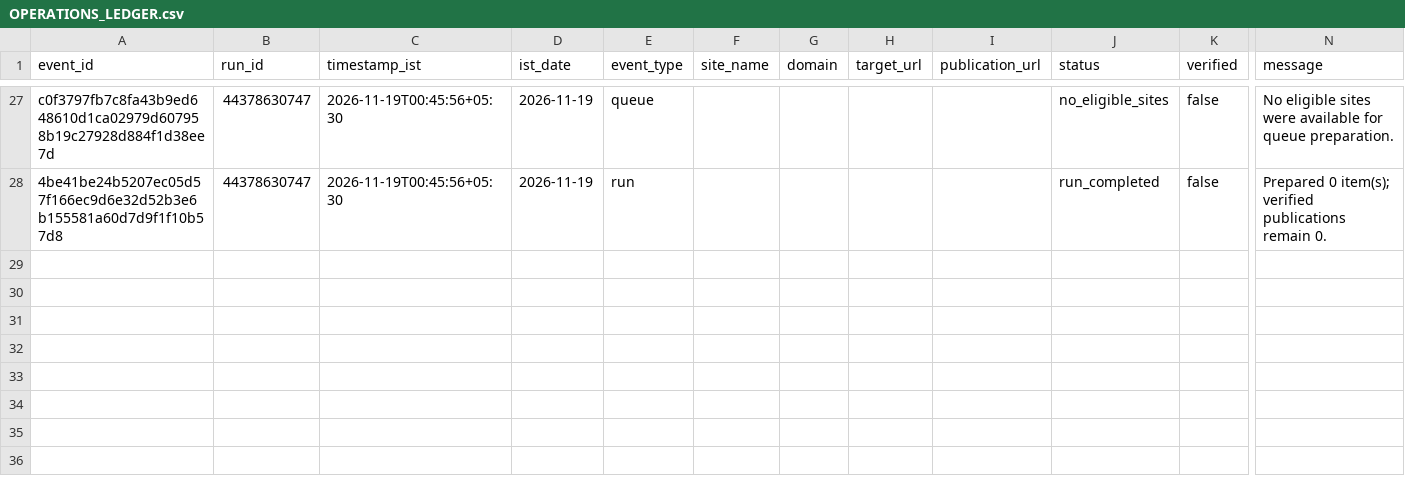
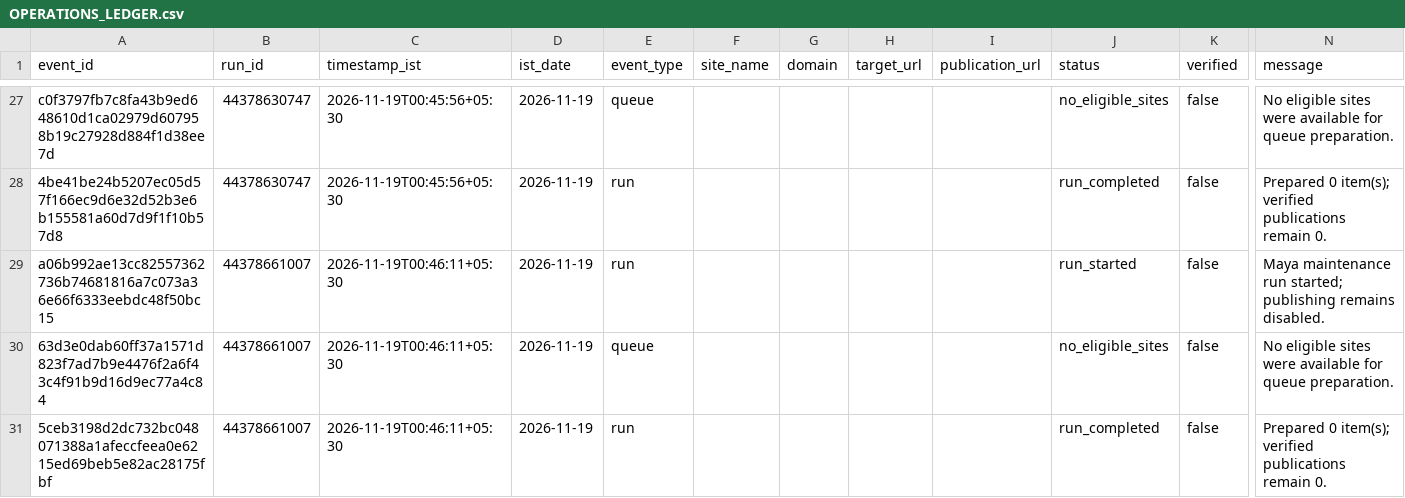
Before and after one commit to shkrelitechnologies-cloud/maya, a CSV file: operations/OPERATIONS_LEDGER.csv, drawn as a sheet; only a part is shown, gaps mark what is left out; rows hold the shown columns only; the diff names each change by its address in the sheet, - before the commit and + after, or states it on an @@ line.

Commit message:
Update Maya IST operations ledger

```diff
--- a/operations/OPERATIONS_LEDGER.csv
+++ b/operations/OPERATIONS_LEDGER.csv
+row 29: a06b992ae13cc82557362736b74681816a7c073a36e66f6333eebdc48f50bc15 | 44378661007 | 2026-11-19T00:46:11+05:30 | 2026-11-19 | run |  |  |  |  | run_started | false | Maya maintenance run started; publishing remains disabled.
+row 30: 63d3e0dab60ff37a1571d823f7ad7b9e4476f2a6f43c4f91b9d16d9ec77a4c84 | 44378661007 | 2026-11-19T00:46:11+05:30 | 2026-11-19 | queue |  |  |  |  | no_eligible_sites | false | No eligible sites were available for queue preparation.
+row 31: 5ceb3198d2dc732bc048071388a1afeccfeea0e6215ed69beb5e82ac28175fbf | 44378661007 | 2026-11-19T00:46:11+05:30 | 2026-11-19 | run |  |  |  |  | run_completed | false | Prepared 0 item(s); verified publications remain 0.
```
